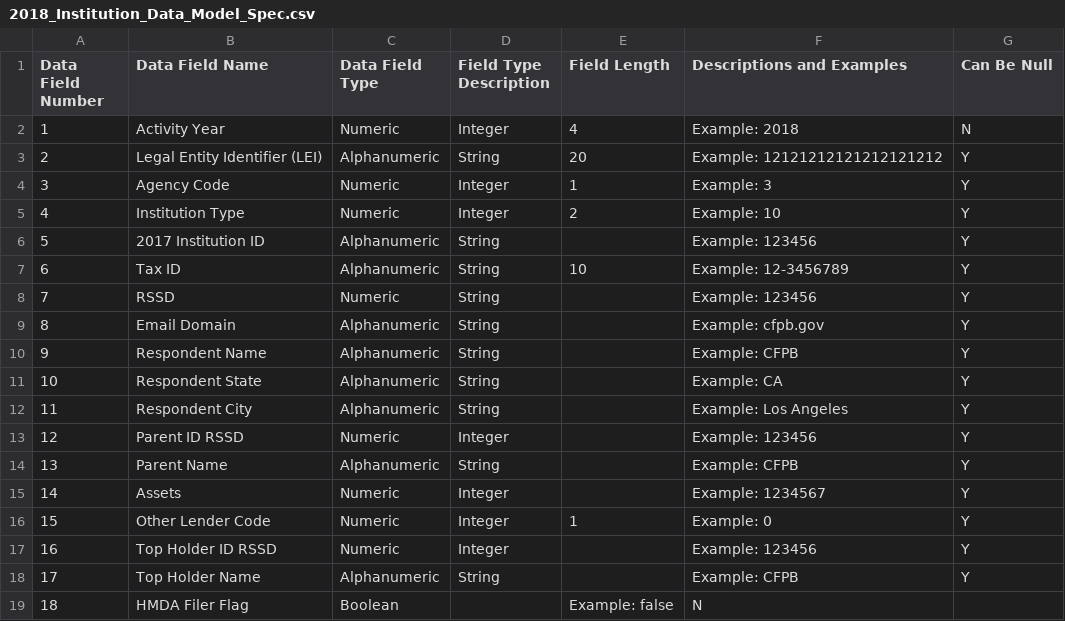
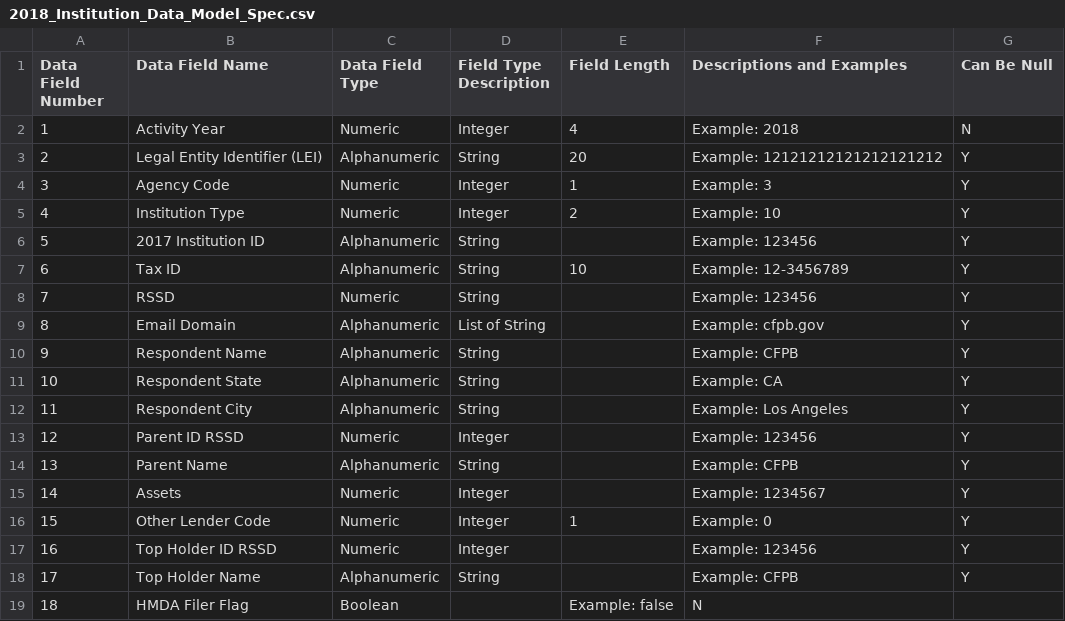
Before and after one commit to cfpb/hmda-platform, a CSV file: docs/v2/spec/2018_Institution_Data_Model_Spec.csv, drawn as a sheet.

Commit message:
Email domains is a list

```diff
--- a/docs/v2/spec/2018_Institution_Data_Model_Spec.csv
+++ b/docs/v2/spec/2018_Institution_Data_Model_Spec.csv
@@ -8,3 +8,3 @@ Data Field Number, Data Field Name, Data Field Type, Field Type Description,Fiel
 7, RSSD , Numeric, String ,, Example: 123456,Y
-8, Email Domain, Alphanumeric, String,, Example: cfpb.gov,Y
+8, Email Domain, Alphanumeric, List of String,, Example: cfpb.gov,Y
 9, Respondent Name , Alphanumeric, String,, Example: CFPB,Y
```
Also changed, not shown: 6 other files.
